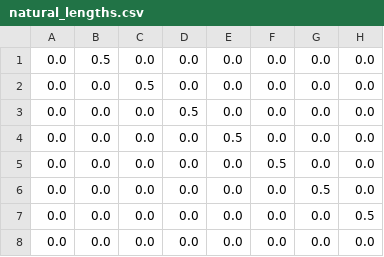
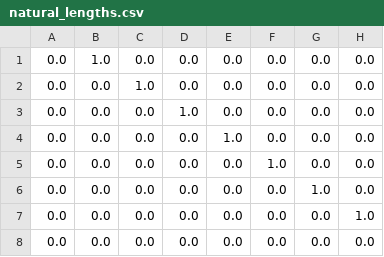
Before and after one commit to ffiza/mass-and-spring, a CSV file: configs/hanging_rope/natural_lengths.csv, drawn as a sheet.

```diff
--- a/configs/hanging_rope/natural_lengths.csv
+++ b/configs/hanging_rope/natural_lengths.csv
@@ -1,8 +1,8 @@
-0.0,0.5,0.0,0.0,0.0,0.0,0.0,0.0
-0.0,0.0,0.5,0.0,0.0,0.0,0.0,0.0
-0.0,0.0,0.0,0.5,0.0,0.0,0.0,0.0
-0.0,0.0,0.0,0.0,0.5,0.0,0.0,0.0
-0.0,0.0,0.0,0.0,0.0,0.5,0.0,0.0
-0.0,0.0,0.0,0.0,0.0,0.0,0.5,0.0
-0.0,0.0,0.0,0.0,0.0,0.0,0.0,0.5
+0.0,1.0,0.0,0.0,0.0,0.0,0.0,0.0
+0.0,0.0,1.0,0.0,0.0,0.0,0.0,0.0
+0.0,0.0,0.0,1.0,0.0,0.0,0.0,0.0
+0.0,0.0,0.0,0.0,1.0,0.0,0.0,0.0
+0.0,0.0,0.0,0.0,0.0,1.0,0.0,0.0
+0.0,0.0,0.0,0.0,0.0,0.0,1.0,0.0
+0.0,0.0,0.0,0.0,0.0,0.0,0.0,1.0
 0.0,0.0,0.0,0.0,0.0,0.0,0.0,0.0
```
Also changed, not shown: configs/hanging_rope/elastic_constants.csv, 2 other files.
